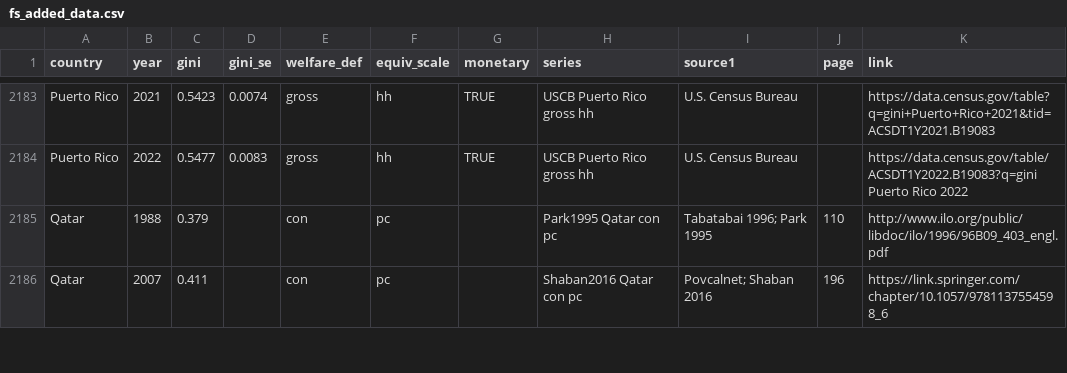
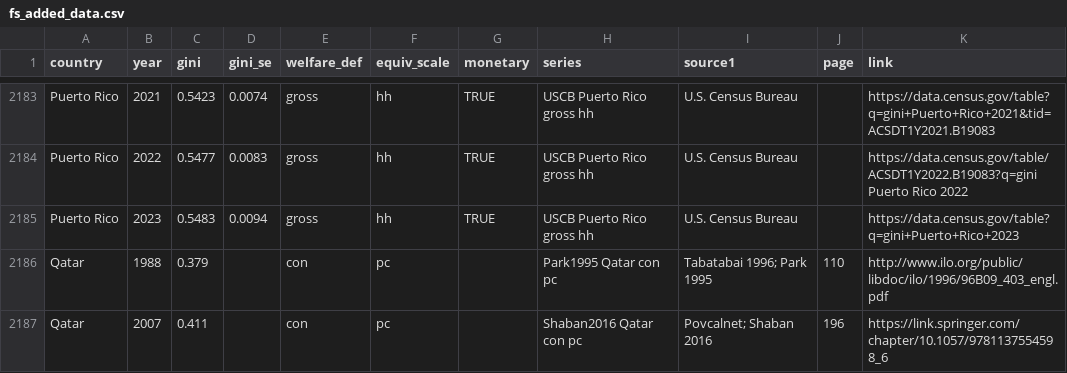
Before and after one commit to fsolt/swiid, a CSV file: data-raw/fs_added_data.csv, drawn as a sheet; only a part is shown, gaps mark what is left out; the diff names each change by its address in the sheet, - before the commit and + after, or states it on an @@ line.

Commit message:
update

```diff
--- a/data-raw/fs_added_data.csv
+++ b/data-raw/fs_added_data.csv
+row 2185: Puerto Rico | 2023 | 0.5483 | 0.0094 | gross | hh | TRUE | USCB Puerto Rico gross hh | U.S. Census Bureau |  | https://data.census.gov/table?q=gini+Puerto+Rico+2023
```
